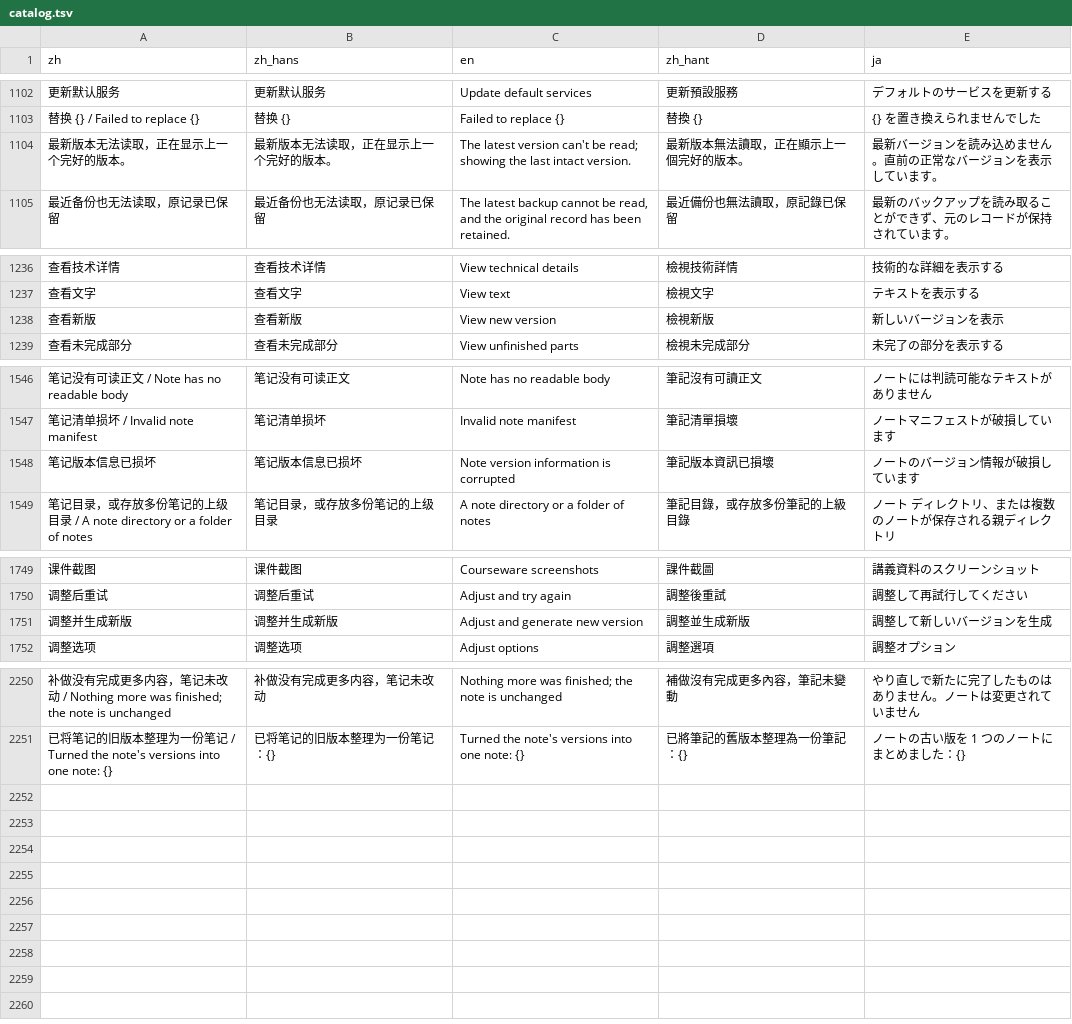
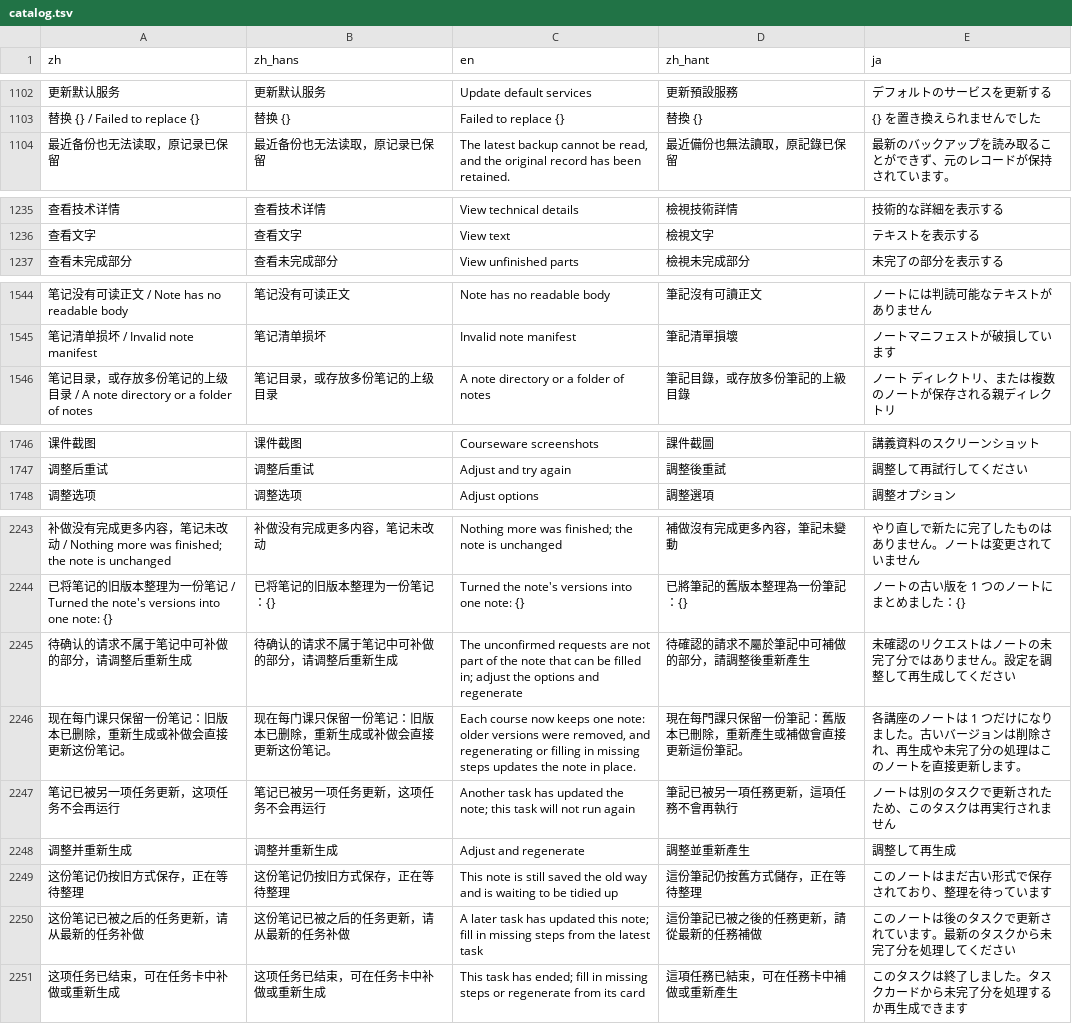
Before and after one commit to mizorewww/course2md, a TSV file: i18n/catalog.tsv, drawn as a sheet; only a part is shown, gaps mark what is left out; removed rows and columns are numbered as before the commit, all else as after; the diff covers the shown part only; the diff names each change by its address in the sheet, - before the commit and + after, or states it on an @@ line.

```diff
--- a/i18n/catalog.tsv
+++ b/i18n/catalog.tsv
-row 1104: 最新版本无法读取，正在显示上一个完好的版本。 | 最新版本无法读取，正在显示上一个完好的版本。 | The latest version can't be read; showing the last intact version. | 最新版本無法讀取，正在顯示上一個完好的版本。 | 最新バージョンを読み込めません。直前の正常なバージョンを表示しています。
-row 1238: 查看新版 | 查看新版 | View new version | 檢視新版 | 新しいバージョンを表示
-row 1548: 笔记版本信息已损坏 | 笔记版本信息已损坏 | Note version information is corrupted | 筆記版本資訊已損壞 | ノートのバージョン情報が破損しています
-row 1751: 调整并生成新版 | 调整并生成新版 | Adjust and generate new version | 調整並生成新版 | 調整して新しいバージョンを生成
+row 2245: 待确认的请求不属于笔记中可补做的部分，请调整后重新生成 | 待确认的请求不属于笔记中可补做的部分，请调整后重新生成 | The unconfirmed requests are not part of the note that can be filled in; adjust the options and regenerate | 待確認的請求不屬於筆記中可補做的部分，請調整後重新產生 | 未確認のリクエストはノートの未完了分ではありません。設定を調整して再生成してください
+row 2246: 现在每门课只保留一份笔记：旧版本已删除，重新生成或补做会直接更新这份笔记。 | 现在每门课只保留一份笔记：旧版本已删除，重新生成或补做会直接更新这份笔记。 | Each course now keeps one note: older versions were removed, and regenerating or filling in missing steps updates the note in place. | 現在每門課只保留一份筆記：舊版本已刪除，重新產生或補做會直接更新這份筆記。 | 各講座のノートは 1 つだけになりました。古いバージョンは削除され、再生成や未完了分の処理はこのノートを直接更新します。
+row 2247: 笔记已被另一项任务更新，这项任务不会再运行 | 笔记已被另一项任务更新，这项任务不会再运行 | Another task has updated the note; this task will not run again | 筆記已被另一項任務更新，這項任務不會再執行 | ノートは別のタスクで更新されたため、このタスクは再実行されません
+row 2248: 调整并重新生成 | 调整并重新生成 | Adjust and regenerate | 調整並重新產生 | 調整して再生成
+row 2249: 这份笔记仍按旧方式保存，正在等待整理 | 这份笔记仍按旧方式保存，正在等待整理 | This note is still saved the old way and is waiting to be tidied up | 這份筆記仍按舊方式儲存，正在等待整理 | このノートはまだ古い形式で保存されており、整理を待っています
+row 2250: 这份笔记已被之后的任务更新，请从最新的任务补做 | 这份笔记已被之后的任务更新，请从最新的任务补做 | A later task has updated this note; fill in missing steps from the latest task | 這份筆記已被之後的任務更新，請從最新的任務補做 | このノートは後のタスクで更新されています。最新のタスクから未完了分を処理してください
+row 2251: 这项任务已结束，可在任务卡中补做或重新生成 | 这项任务已结束，可在任务卡中补做或重新生成 | This task has ended; fill in missing steps or regenerate from its card | 這項任務已結束，可在任務卡中補做或重新產生 | このタスクは終了しました。タスクカードから未完了分を処理するか再生成できます
```
Also changed, not shown: 3 removed rows elsewhere in this file, 18 other files.
